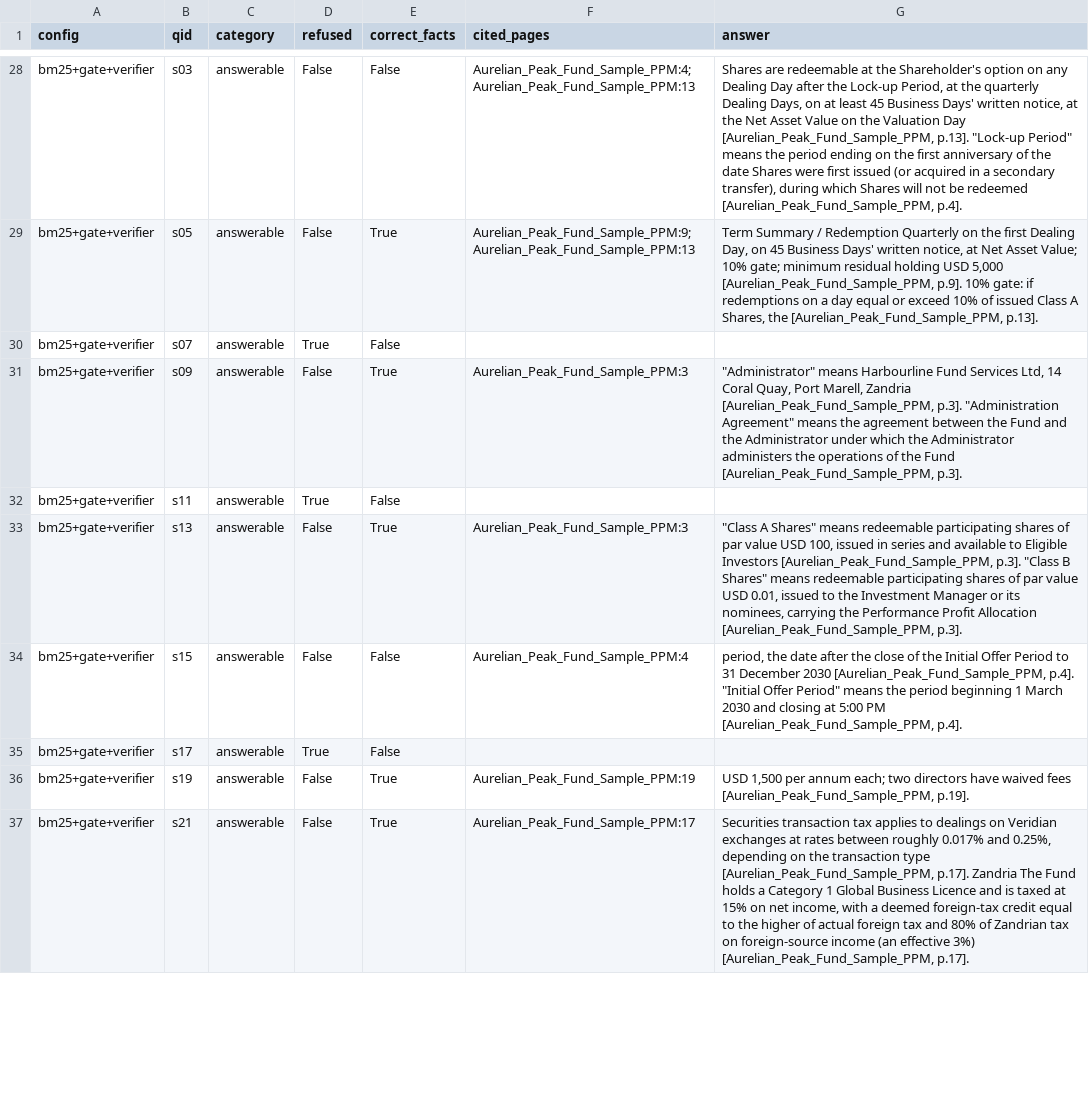
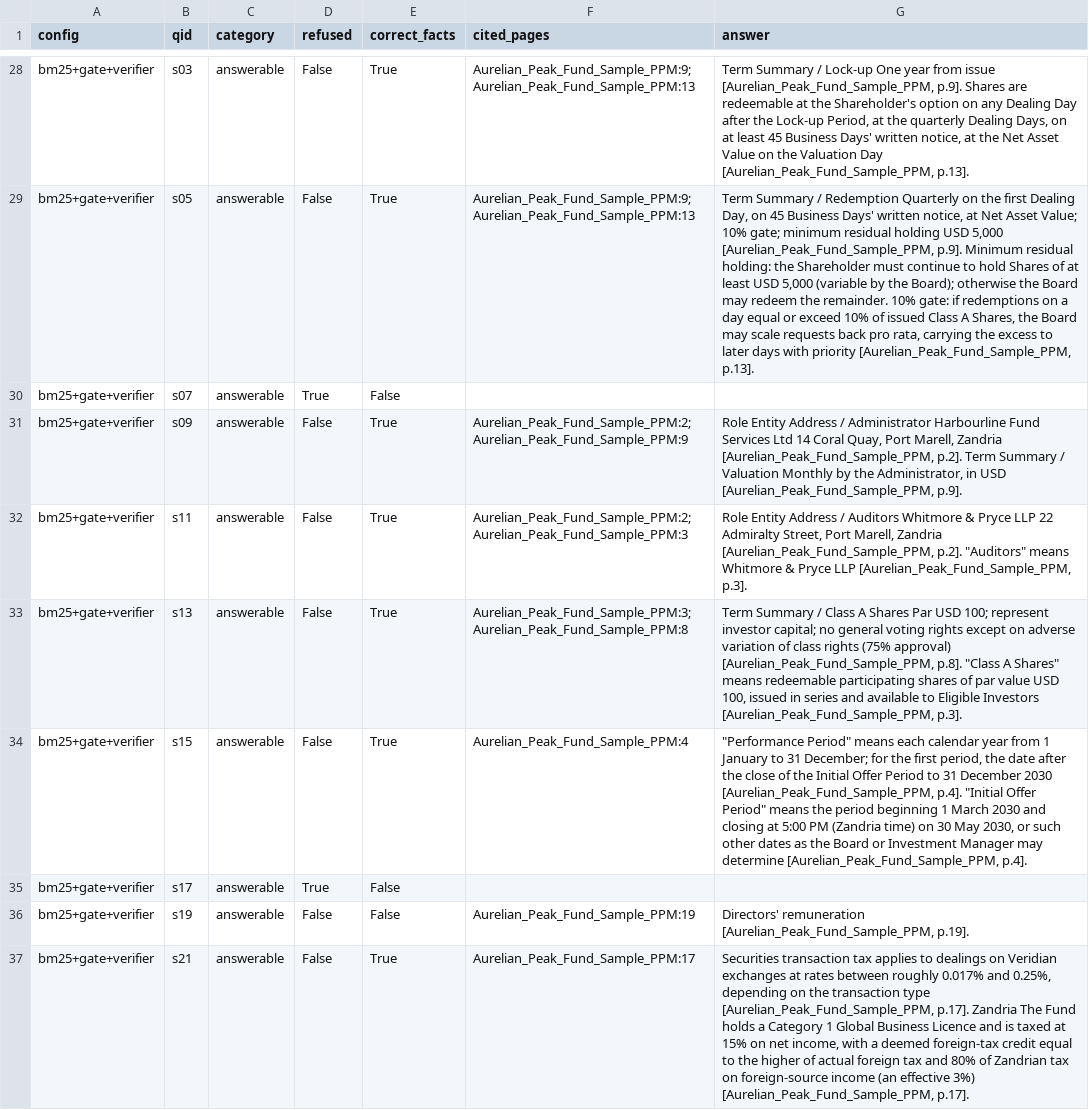
Before and after one commit to VedxSahil/blank-app, a CSV file: eval/sample/dev/results.csv, drawn as a sheet; only a part is shown, gaps mark what is left out; the diff covers the shown part only; the diff names each change by its address in the sheet, - before the commit and + after, or states it on an @@ line.

```diff
--- a/eval/sample/dev/results.csv
+++ b/eval/sample/dev/results.csv
-E28 (correct_facts): False
+E28 (correct_facts): True
-F28 (cited_pages): Aurelian_Peak_Fund_Sample_PPM:4;Aurelian_Peak_Fund_Sample_PPM:13
+F28 (cited_pages): Aurelian_Peak_Fund_Sample_PPM:9;Aurelian_Peak_Fund_Sample_PPM:13
-G28 (answer): Shares are redeemable at the Shareholder's option on any Dealing Day after the Lock-up Period, at the quarterly Dealing Days, on at least 45 Business Days' written notice, at the Net Asset Value on the Valuation Day [Aurelian_Peak_Fund_Sample_PPM, p.13]. "Lock-up Period" means the period ending on the first anniversary of the date Shares were first issued (or acquired in a secondary transfer), during which Shares will not be redeemed [Aurelian_Peak_Fund_Sample_PPM, p.4].
+G28 (answer): Term Summary / Lock-up One year from issue [Aurelian_Peak_Fund_Sample_PPM, p.9]. Shares are redeemable at the Shareholder's option on any Dealing Day after the Lock-up Period, at the quarterly Dealing Days, on at least 45 Business Days' written notice, at the Net Asset Value on the Valuation Day [Aurelian_Peak_Fund_Sample_PPM, p.13].
-G29 (answer): …[Aurelian_Peak_Fund_Sample_PPM, p.9]. 10% gate: if redemptions on a day equal or exceed 10% of issued Class A Shares, the [Aurelian_Peak_Fund_Sample_PPM, p.13].
+G29 (answer): …[Aurelian_Peak_Fund_Sample_PPM, p.9]. Minimum residual holding: the Shareholder must continue to hold Shares of at least USD 5,000 (variable by the Board); otherwise the Board may redeem the remainder. 10% gate: if redemptions on a day equal or exceed 10% of issued Class A Shares, the Board may scale requests back pro rata, carrying the excess to later days with priority [Aurelian_Peak_Fund_Sample_PPM, p.13].
-F31 (cited_pages): Aurelian_Peak_Fund_Sample_PPM:3
+F31 (cited_pages): Aurelian_Peak_Fund_Sample_PPM:2;Aurelian_Peak_Fund_Sample_PPM:9
-G31 (answer): "Administrator" means Harbourline Fund Services Ltd, 14 Coral Quay, Port Marell, Zandria [Aurelian_Peak_Fund_Sample_PPM, p.3]. "Administration Agreement" means the agreement between the Fund and the Administrator under which the Administrator administers the operations of the Fund [Aurelian_Peak_Fund_Sample_PPM, p.3].
+G31 (answer): Role Entity Address / Administrator Harbourline Fund Services Ltd 14 Coral Quay, Port Marell, Zandria [Aurelian_Peak_Fund_Sample_PPM, p.2]. Term Summary / Valuation Monthly by the Administrator, in USD [Aurelian_Peak_Fund_Sample_PPM, p.9].
-D32 (refused): True
+D32 (refused): False
-E32 (correct_facts): False
+E32 (correct_facts): True
-F32 (cited_pages): (empty)
+F32 (cited_pages): Aurelian_Peak_Fund_Sample_PPM:2;Aurelian_Peak_Fund_Sample_PPM:3
-G32 (answer): (empty)
+G32 (answer): Role Entity Address / Auditors Whitmore & Pryce LLP 22 Admiralty Street, Port Marell, Zandria [Aurelian_Peak_Fund_Sample_PPM, p.2]. "Auditors" means Whitmore & Pryce LLP [Aurelian_Peak_Fund_Sample_PPM, p.3].
-F33 (cited_pages): Aurelian_Peak_Fund_Sample_PPM:3
+F33 (cited_pages): Aurelian_Peak_Fund_Sample_PPM:3;Aurelian_Peak_Fund_Sample_PPM:8
-G33 (answer): "Class A Shares" means redeemable participating shares of par value USD 100, issued in series and available to Eligible Investors [Aurelian_Peak_Fund_Sample_PPM, p.3]. "Class B Shares" means redeemable participating shares of par value USD 0.01, issued to the Investment Manager or its nominees, carrying the Performance Profit Allocation [Aurelian_Peak_Fund_Sample_PPM, p.3].
+G33 (answer): Term Summary / Class A Shares Par USD 100; represent investor capital; no general voting rights except on adverse variation of class rights (75% approval) [Aurelian_Peak_Fund_Sample_PPM, p.8]. "Class A Shares" means redeemable participating shares of par value USD 100, issued in series and available to Eligible Investors [Aurelian_Peak_Fund_Sample_PPM, p.3].
-E34 (correct_facts): False
+E34 (correct_facts): True
-G34 (answer): period, the date after the close of the Initial Offer Period to 31 December 2030 [Aurelian_Peak_Fund_Sample_PPM, p.4]. "Initial Offer Period" means the period beginning 1 March 2030 and closing at 5:00 PM [Aurelian_Peak_Fund_Sample_PPM, p.4].
+G34 (answer): "Performance Period" means each calendar year from 1 January to 31 December; for the first period, the date after the close of the Initial Offer Period to 31 December 2030 [Aurelian_Peak_Fund_Sample_PPM, p.4]. "Initial Offer Period" means the period beginning 1 March 2030 and closing at 5:00 PM (Zandria time) on 30 May 2030, or such other dates as the Board or Investment Manager may determine [Aurelian_Peak_Fund_Sample_PPM, p.4].
-E36 (correct_facts): True
+E36 (correct_facts): False
-G36 (answer): USD 1,500 per annum each; two directors have waived fees [Aurelian_Peak_Fund_Sample_PPM, p.19].
+G36 (answer): Directors' remuneration [Aurelian_Peak_Fund_Sample_PPM, p.19].
```
Also changed, not shown: 47 edited cells elsewhere in this file, 10 other files.
